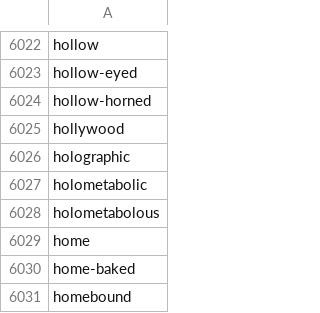
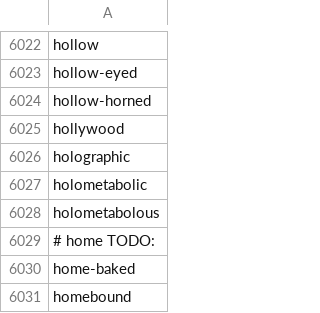
Before and after one commit to EnglishScript/english-script, a CSV file: src/words/adjectives2_wordnet31.csv, drawn as a sheet; only a part is shown, gaps mark what is left out.

```diff
--- a/src/words/adjectives2_wordnet31.csv
+++ b/src/words/adjectives2_wordnet31.csv
@@ -6028,3 +6028,3 @@ holometabolic
 holometabolous
-home
+# home TODO:
 home-baked
```
Also changed, not shown: src/words/adjectives_wordnet31.csv, 4 other files.
